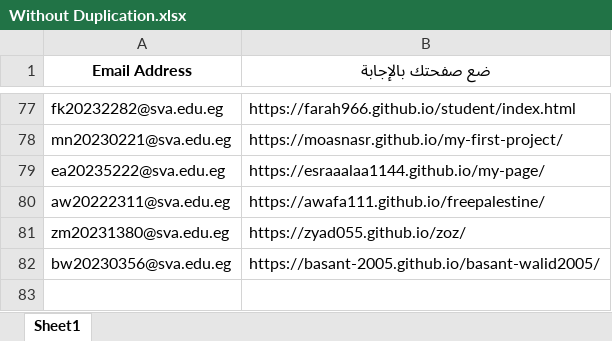
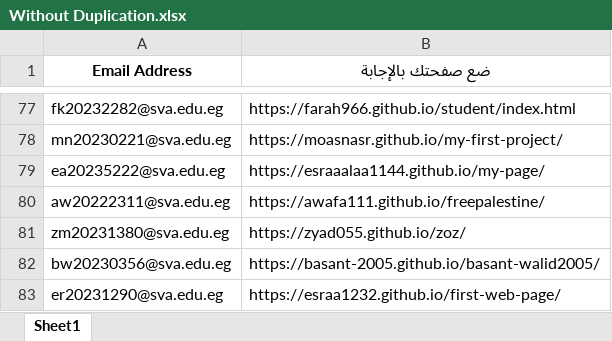
Before and after one commit to MZakaraia/MyWeRepo, an Excel workbook: Without Duplication.xlsx, sheet Sheet1, drawn as a sheet; only a part is shown, gaps mark what is left out; values as stored, in another font and other column widths than the file's, no borders; the diff names each change by its address in the sheet, - before the commit and + after, or states it on an @@ line.

```diff
--- a/Without Duplication.xlsx (sheet Sheet1)
+++ b/Without Duplication.xlsx (sheet Sheet1)
+row 83: er20231290@sva.edu.eg | https://esraa1232.github.io/first-web-page/
```
Also changed, not shown: Records.xlsx, 2 other files.
